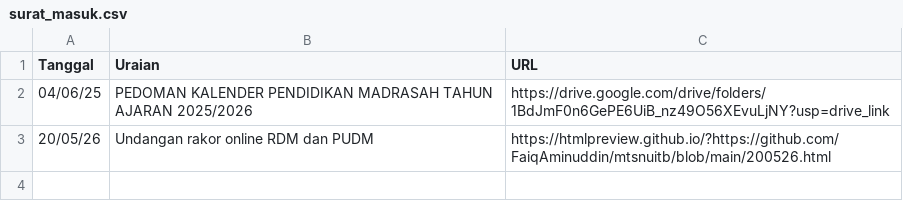
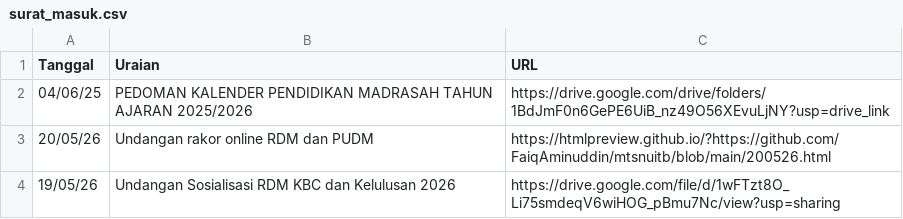
Before and after one commit to FaiqAminuddin/mtsnuitb, a CSV file: surat_masuk.csv, drawn as a sheet; the diff names each change by its address in the sheet, - before the commit and + after, or states it on an @@ line.

Commit message:
Update surat_masuk.csv

```diff
--- a/surat_masuk.csv
+++ b/surat_masuk.csv
+row 4: 19/05/26 | Undangan Sosialisasi RDM KBC dan Kelulusan 2026 | https://drive.google.com/file/d/1wFTzt8O_Li75smdeqV6wiHOG_pBmu7Nc/view?usp=sharing
```
